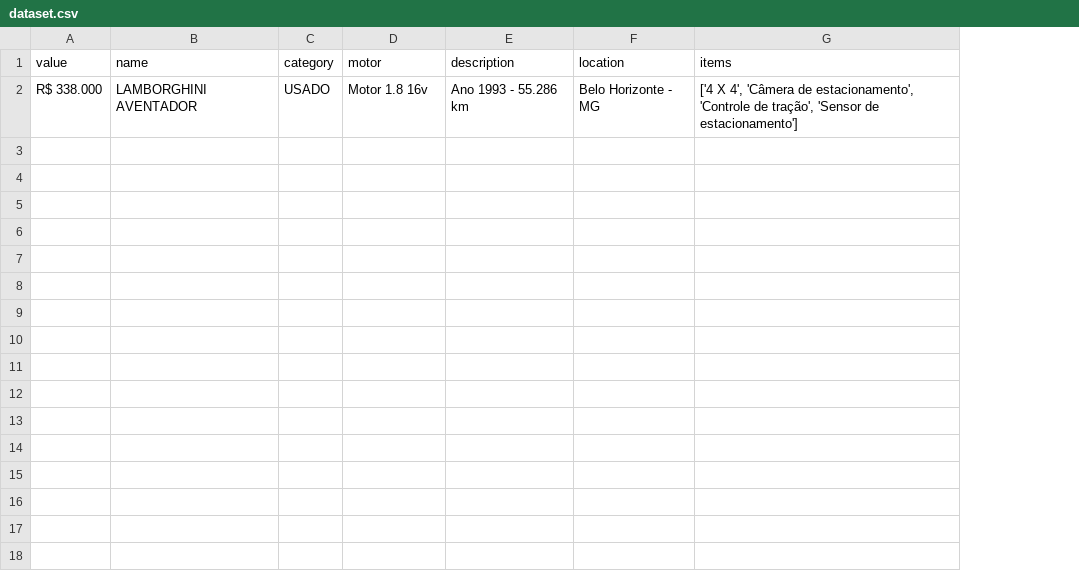
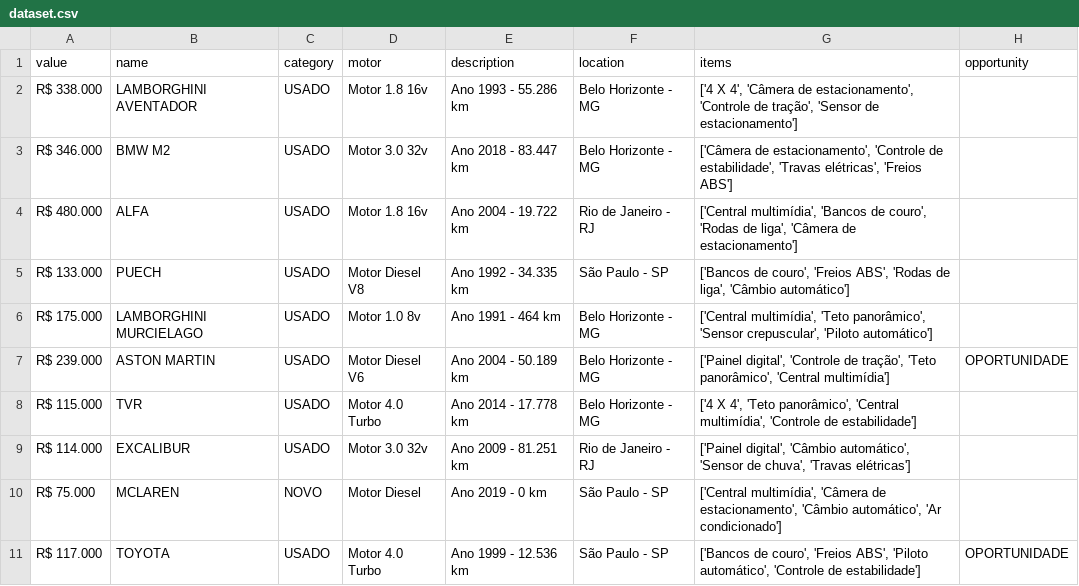
Before and after one commit to joaoavanzini/web-scraping-alura, a CSV file: output/data/dataset.csv, drawn as a sheet; the diff names each change by its address in the sheet, - before the commit and + after, or states it on an @@ line.

```diff
--- a/output/data/dataset.csv
+++ b/output/data/dataset.csv
+column H (opportunity), empty
+row 3: R$ 346.000 | BMW M2 | USADO | Motor 3.0 32v | Ano 2018 - 83.447 km | Belo Horizonte - MG | ['Câmera de estacionamento', 'Controle de estabilidade', 'Travas elétricas', 'Freios ABS']
+row 4: R$ 480.000 | ALFA | USADO | Motor 1.8 16v | Ano 2004 - 19.722 km | Rio de Janeiro - RJ | ['Central multimídia', 'Bancos de couro', 'Rodas de liga', 'Câmera de estacionamento']
+row 5: R$ 133.000 | PUECH | USADO | Motor Diesel V8 | Ano 1992 - 34.335 km | São Paulo - SP | ['Bancos de couro', 'Freios ABS', 'Rodas de liga', 'Câmbio automático']
+row 6: R$ 175.000 | LAMBORGHINI MURCIELAGO | USADO | Motor 1.0 8v | Ano 1991 - 464 km | Belo Horizonte - MG | ['Central multimídia', 'Teto panorâmico', 'Sensor crepuscular', 'Piloto automático']
+row 7: R$ 239.000 | ASTON MARTIN | USADO | Motor Diesel V6 | Ano 2004 - 50.189 km | Belo Horizonte - MG | ['Painel digital', 'Controle de tração', 'Teto panorâmico', 'Central multimídia'] | OPORTUNIDADE
+row 8: R$ 115.000 | TVR | USADO | Motor 4.0 Turbo | Ano 2014 - 17.778 km | Belo Horizonte - MG | ['4 X 4', 'Teto panorâmico', 'Central multimídia', 'Controle de estabilidade']
+row 9: R$ 114.000 | EXCALIBUR | USADO | Motor 3.0 32v | Ano 2009 - 81.251 km | Rio de Janeiro - RJ | ['Painel digital', 'Câmbio automático', 'Sensor de chuva', 'Travas elétricas']
+row 10: R$ 75.000 | MCLAREN | NOVO | Motor Diesel | Ano 2019 - 0 km | São Paulo - SP | ['Central multimídia', 'Câmera de estacionamento', 'Câmbio automático', 'Ar condicionado']
+row 11: R$ 117.000 | TOYOTA | USADO | Motor 4.0 Turbo | Ano 1999 - 12.536 km | São Paulo - SP | ['Bancos de couro', 'Freios ABS', 'Piloto automático', 'Controle de estabilidade'] | OPORTUNIDADE
```
Also changed, not shown: 10 other files.
